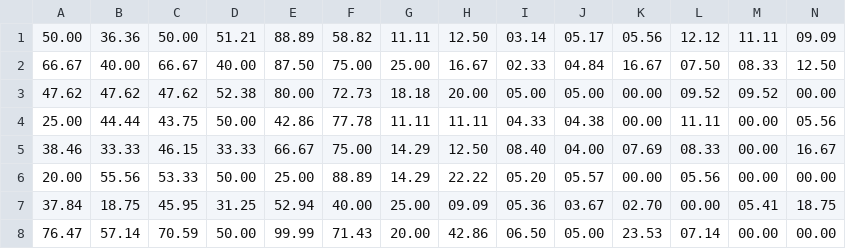
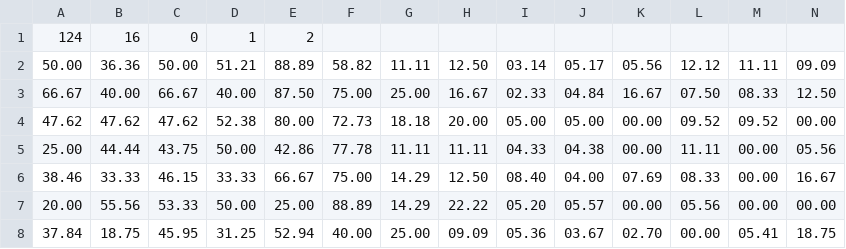
Before and after one commit to vrnvorona/models, a CSV file: iris_training.csv, drawn as a sheet; only a part is shown; the shorter side is filled out with more unchanged rows; rows hold the shown columns only; the diff names each change by its address in the sheet, - before the commit and + after, or states it on an @@ line.

Commit message:
Update iris_training.csv

```diff
--- a/iris_training.csv
+++ b/iris_training.csv
+row 1: 124 | 16 | 0 | 1 | 2
```
